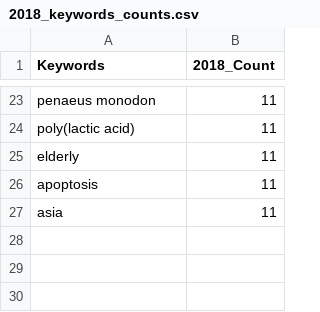
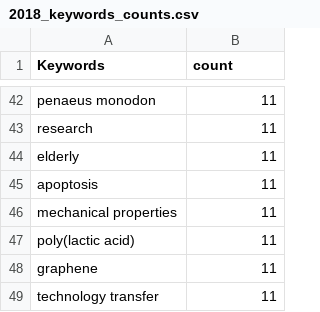
Before and after one commit to Takedaxz/CEDT-DS-Project_LittleMermaid, a CSV file: Python/DA/VisualizeData/2018_keywords_counts.csv, drawn as a sheet; only a part is shown, gaps mark what is left out; addresses are those after the commit; the diff covers the shown part only; the diff names each change by its address in the sheet, - before the commit and + after, or states it on an @@ line.

```diff
--- a/Python/DA/VisualizeData/2018_keywords_counts.csv
+++ b/Python/DA/VisualizeData/2018_keywords_counts.csv
-B1: 2018_Count
+B1: count
-A43 (Keywords): poly(lactic acid)
+A43 (Keywords): research
-A46 (Keywords): asia
+A46 (Keywords): mechanical properties
+row 47: poly(lactic acid) | 11
+row 48: graphene | 11
+row 49: technology transfer | 11
```
Also changed, not shown: 20 added rows, 1 removed row, 2 moved rows and 4 edited cells elsewhere in this file, Python/DA/VisualizeData/2019_keywords_counts.csv, Python/DA/VisualizeData/2021_keywords_counts.csv, 14 other files.
